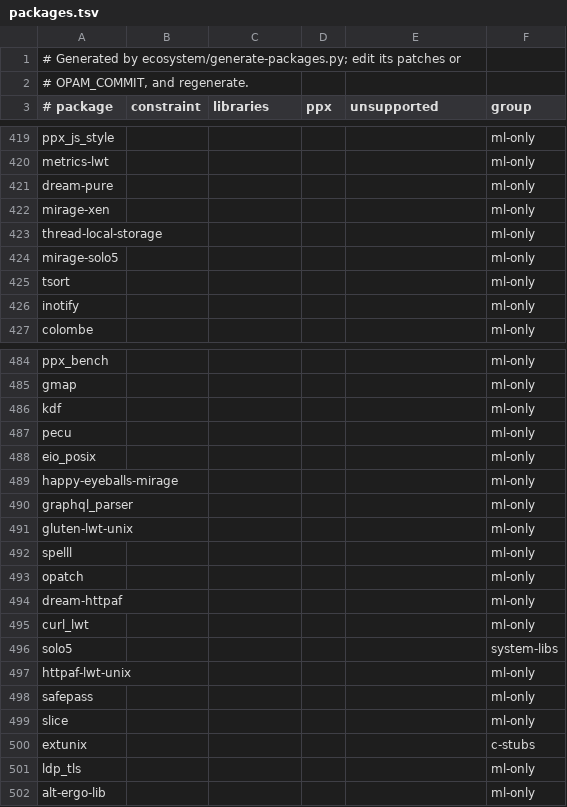
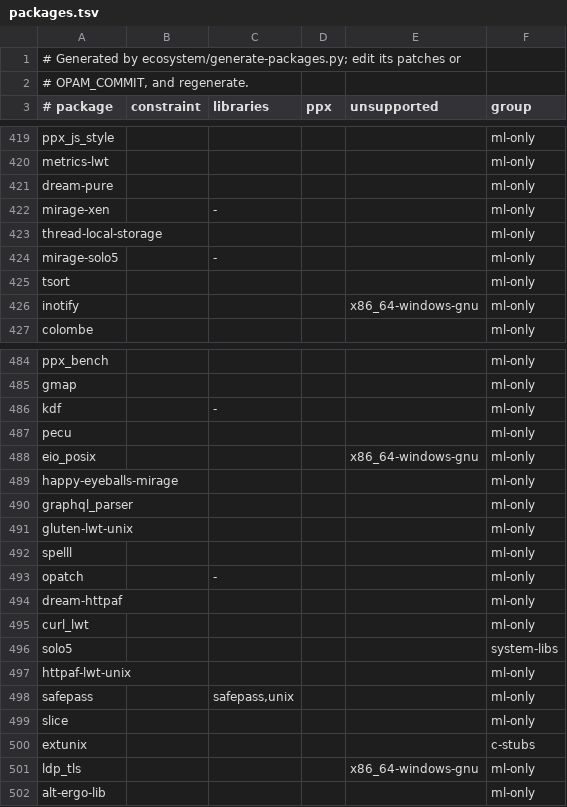
Before and after one commit to shreyascodes-tech/zcaml, a TSV file: ecosystem/packages.tsv, drawn as a sheet; only a part is shown, gaps mark what is left out; the diff covers the shown part only.

Commit message:
ecosystem: skip packages that can't link or run

```diff
--- a/ecosystem/packages.tsv
+++ b/ecosystem/packages.tsv
@@ -421,7 +421,7 @@ metrics-lwt					ml-only
 dream-pure					ml-only
-mirage-xen					ml-only
+mirage-xen		-			ml-only
 thread-local-storage					ml-only
-mirage-solo5					ml-only
+mirage-solo5		-			ml-only
 tsort					ml-only
-inotify					ml-only
+inotify				x86_64-windows-gnu	ml-only
 colombe					ml-only
@@ -485,5 +485,5 @@ ppx_bench					ml-only
 gmap					ml-only
-kdf					ml-only
+kdf		-			ml-only
 pecu					ml-only
-eio_posix					ml-only
+eio_posix				x86_64-windows-gnu	ml-only
 happy-eyeballs-mirage					ml-only
@@ -492,3 +492,3 @@ gluten-lwt-unix					ml-only
 spelll					ml-only
-opatch					ml-only
+opatch		-			ml-only
 dream-httpaf					ml-only
@@ -497,6 +497,6 @@ solo5					system-libs
 httpaf-lwt-unix					ml-only
-safepass					ml-only
+safepass		safepass,unix			ml-only
 slice					ml-only
 extunix					c-stubs
-ldp_tls					ml-only
+ldp_tls				x86_64-windows-gnu	ml-only
 alt-ergo-lib					ml-only
```
Also changed, not shown: 14 edited cells elsewhere in this file, 1 other file.
